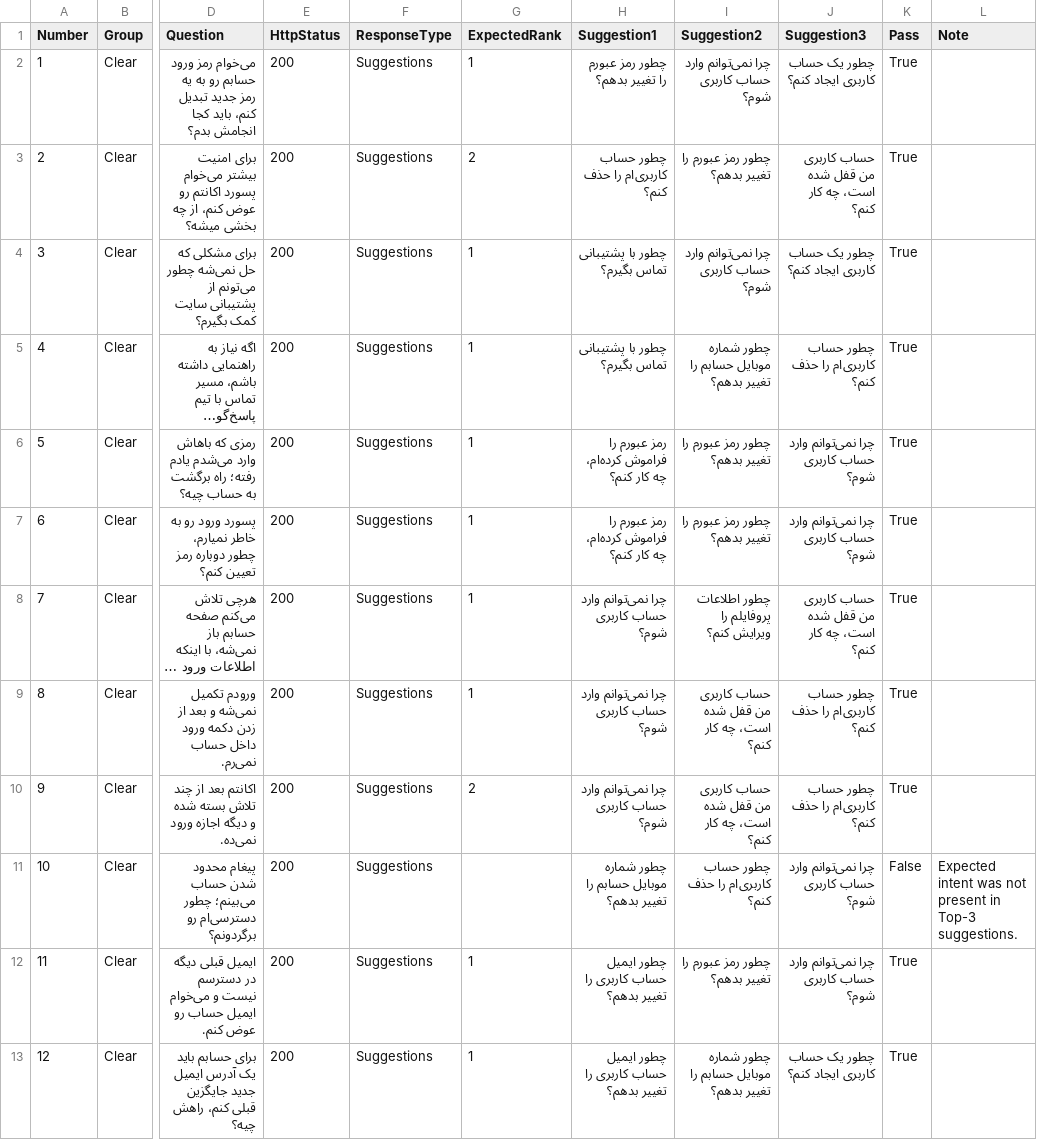
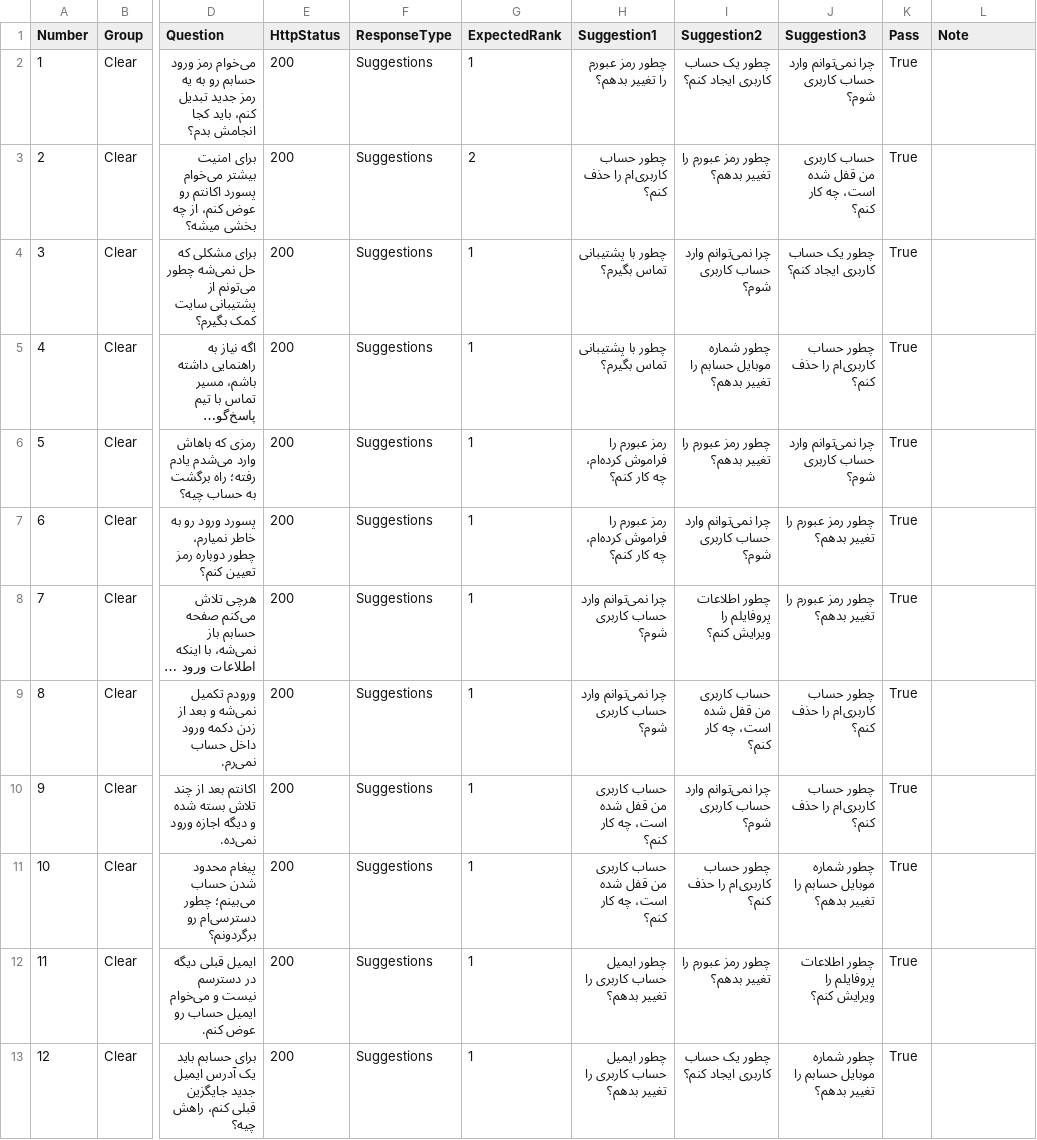
Before and after one commit to FatemehAria/DRS-Umbraco, a CSV file: chatbot-holdout-c-results.csv, drawn as a sheet; only a part is shown, gaps mark what is left out; long unchanged cells end in …; the diff covers the shown part only; the diff names each change by its address in the sheet, - before the commit and + after, or states it on an @@ line.

```diff
--- a/chatbot-holdout-c-results.csv
+++ b/chatbot-holdout-c-results.csv
-I2 (Suggestion2): چرا نمی‌توانم وارد حساب کاربری شوم؟
+I2 (Suggestion2): چطور یک حساب کاربری ایجاد کنم؟
-J2 (Suggestion3): چطور یک حساب کاربری ایجاد کنم؟
+J2 (Suggestion3): چرا نمی‌توانم وارد حساب کاربری شوم؟
-I7 (Suggestion2): چطور رمز عبورم را تغییر بدهم؟
+I7 (Suggestion2): چرا نمی‌توانم وارد حساب کاربری شوم؟
-J7 (Suggestion3): چرا نمی‌توانم وارد حساب کاربری شوم؟
+J7 (Suggestion3): چطور رمز عبورم را تغییر بدهم؟
-J8 (Suggestion3): حساب کاربری من قفل شده است، چه کار کنم؟
+J8 (Suggestion3): چطور رمز عبورم را تغییر بدهم؟
-G10 (ExpectedRank): 2
+G10 (ExpectedRank): 1
-H10 (Suggestion1): چرا نمی‌توانم وارد حساب کاربری شوم؟
+H10 (Suggestion1): حساب کاربری من قفل شده است، چه کار کنم؟
-I10 (Suggestion2): حساب کاربری من قفل شده است، چه کار کنم؟
+I10 (Suggestion2): چرا نمی‌توانم وارد حساب کاربری شوم؟
-G11 (ExpectedRank): (empty)
+G11 (ExpectedRank): 1
-H11 (Suggestion1): چطور شماره موبایل حسابم را تغییر بدهم؟
+H11 (Suggestion1): حساب کاربری من قفل شده است، چه کار کنم؟
-J11 (Suggestion3): چرا نمی‌توانم وارد حساب کاربری شوم؟
+J11 (Suggestion3): چطور شماره موبایل حسابم را تغییر بدهم؟
-K11 (Pass): False
+K11 (Pass): True
-L11 (Note): Expected intent was not present in Top-3 suggestions.
+L11 (Note): (empty)
-J12 (Suggestion3): چرا نمی‌توانم وارد حساب کاربری شوم؟
+J12 (Suggestion3): چطور اطلاعات پروفایلم را ویرایش کنم؟
-I13 (Suggestion2): چطور شماره موبایل حسابم را تغییر بدهم؟
+I13 (Suggestion2): چطور یک حساب کاربری ایجاد کنم؟
-J13 (Suggestion3): چطور یک حساب کاربری ایجاد کنم؟
+J13 (Suggestion3): چطور شماره موبایل حسابم را تغییر بدهم؟
```
Also changed, not shown: 24 edited cells elsewhere in this file, 3 other files.
